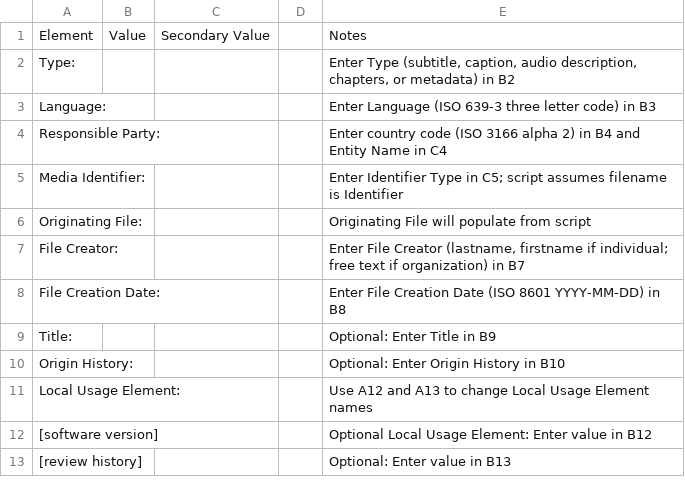
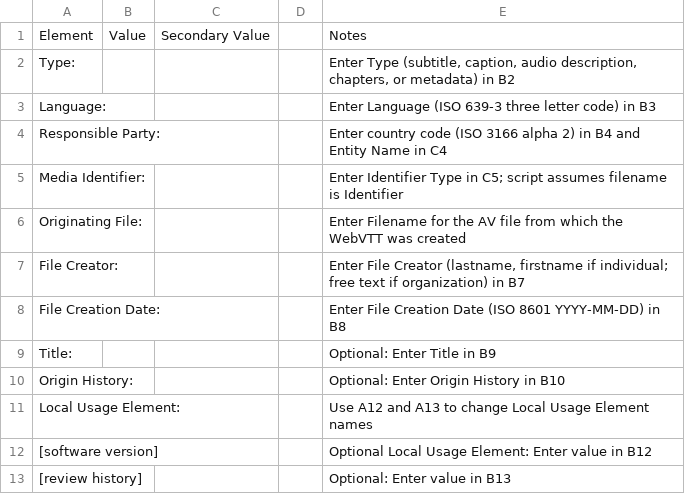
Before and after one commit to ninarao/webvtt_metadata, a CSV file: webvtt_metadata_bulk.csv, drawn as a sheet.

Commit message:
Update webvtt_metadata_bulk.csv

```diff
--- a/webvtt_metadata_bulk.csv
+++ b/webvtt_metadata_bulk.csv
@@ -5,3 +5,3 @@ Responsible Party:,,,,Enter country code (ISO 3166 alpha 2) in B4 and Entity Nam
 Media Identifier:,,,,Enter Identifier Type in C5; script assumes filename is Identifier
-Originating File:,,,,Originating File will populate from script
+Originating File:,,,,Enter Filename for the AV file from which the WebVTT was created
 File Creator:,,,,"Enter File Creator (lastname, firstname if individual; free text if organization) in B7"
```
